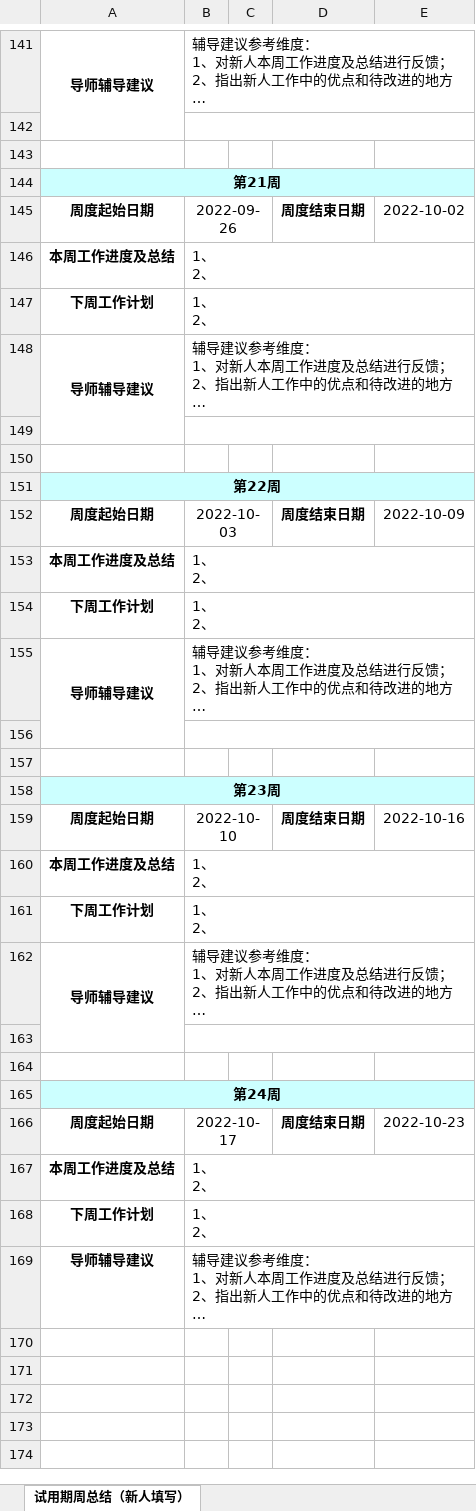
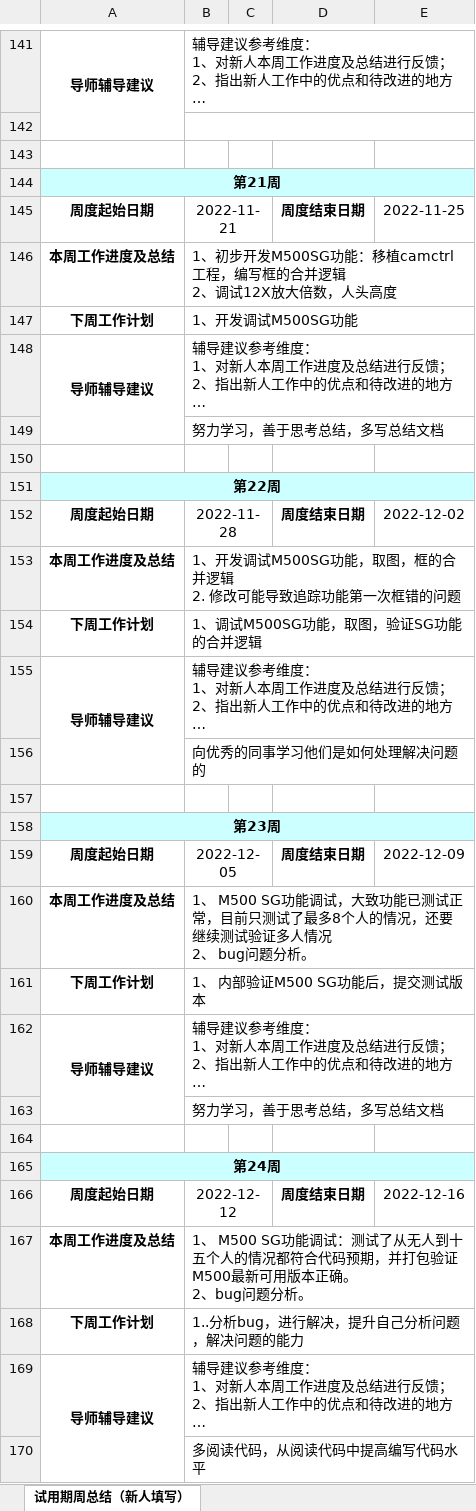
Before and after one commit to lytaaf/work, an Excel workbook: 洪陪焱周报.xlsx, sheet 试用期周总结（新人填写）, drawn as a sheet; only a part is shown, gaps mark what is left out; long unchanged cells end in …; values as stored, in another font and other column widths than the file's, no borders; ↵ is a line break in a cell; the diff names each change by its address in the sheet, - before the commit and + after, or states it on an @@ line.

```diff
--- a/洪陪焱周报.xlsx (sheet 试用期周总结（新人填写）)
+++ b/洪陪焱周报.xlsx (sheet 试用期周总结（新人填写）)
-B145: 2022-09-26
+B145: 2022-11-21
-E145: 2022-10-02
+E145: 2022-11-25
-B146: 1、 ↵ 2、
+B146: 1、初步开发M500SG功能：移植camctrl工程，编写框的合并逻辑 ↵ 2、调试12X放大倍数，人头高度
-B147: 1、 ↵ 2、
+B147: 1、开发调试M500SG功能
-B149: (empty)
+B149: 努力学习，善于思考总结，多写总结文档
-B152: 2022-10-03
+B152: 2022-11-28
-E152: 2022-10-09
+E152: 2022-12-02
-B153: 1、 ↵ 2、
+B153: 1、开发调试M500SG功能，取图，框的合并逻辑 ↵ 2. 修改可能导致追踪功能第一次框错的问题
-B154: 1、 ↵ 2、
+B154: 1、调试M500SG功能，取图，验证SG功能的合并逻辑
-B156: (empty)
+B156: 向优秀的同事学习他们是如何处理解决问题的
-B159: 2022-10-10
+B159: 2022-12-05
-E159: 2022-10-16
+E159: 2022-12-09
-B160: 1、 ↵ 2、
+B160: 1、 M500 SG功能调试，大致功能已测试正常，目前只测试了最多8个人的情况，还要继续测试验证多人情况 ↵ 2、 bug问题分析。
-B161: 1、 ↵ 2、
+B161: 1、 内部验证M500 SG功能后，提交测试版本
-B163: (empty)
+B163: 努力学习，善于思考总结，多写总结文档
-B166: 2022-10-17
+B166: 2022-12-12
-E166: 2022-10-23
+E166: 2022-12-16
-B167: 1、 ↵ 2、
+B167: 1、 M500 SG功能调试：测试了从无人到十五个人的情况都符合代码预期，并打包验证M500最新可用版本正确。 ↵ 2、bug问题分析。
-B168: 1、 ↵ 2、
+B168: 1..分析bug，进行解决，提升自己分析问题，解决问题的能力
+A169:A170 merged
+row 170:  | 多阅读代码，从阅读代码中提高编写代码水平
```
Also changed, not shown: 10 other files.
